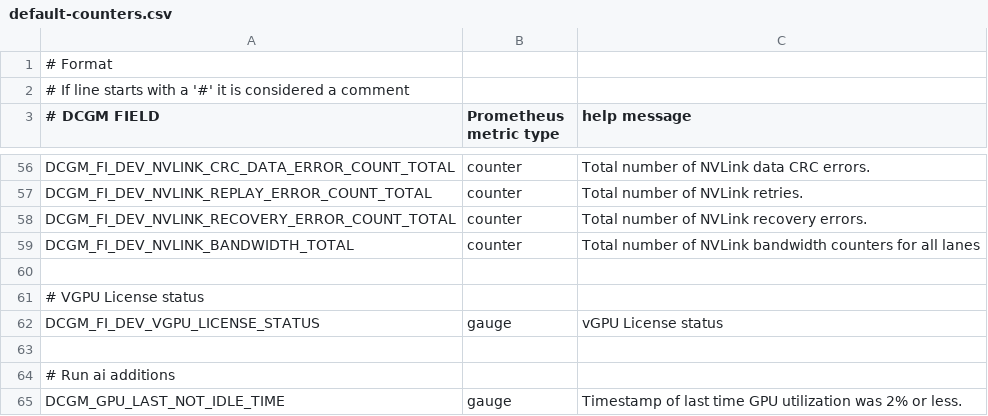
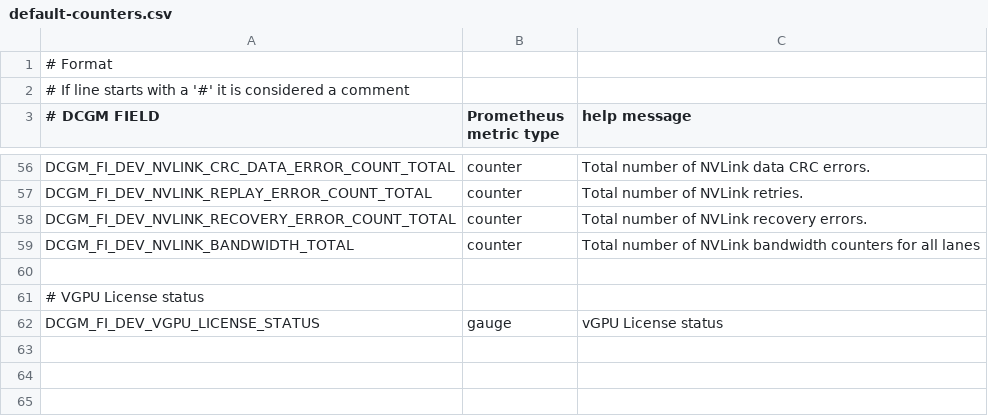
Before and after one commit to NVIDIA/gpu-monitoring-tools, a CSV file: etc/dcgm-exporter/default-counters.csv, drawn as a sheet; only a part is shown, gaps mark what is left out; the diff names each change by its address in the sheet, - before the commit and + after, or states it on an @@ line.

```diff
--- a/etc/dcgm-exporter/default-counters.csv
+++ b/etc/dcgm-exporter/default-counters.csv
-row 63: (empty)
-row 64: # Run ai additions
-row 65: DCGM_GPU_LAST_NOT_IDLE_TIME | gauge | Timestamp of last time GPU utilization was 2% or less.
```
Also changed, not shown: etc/dcgm-exporter/dcp-metrics-included.csv, 7 other files.
